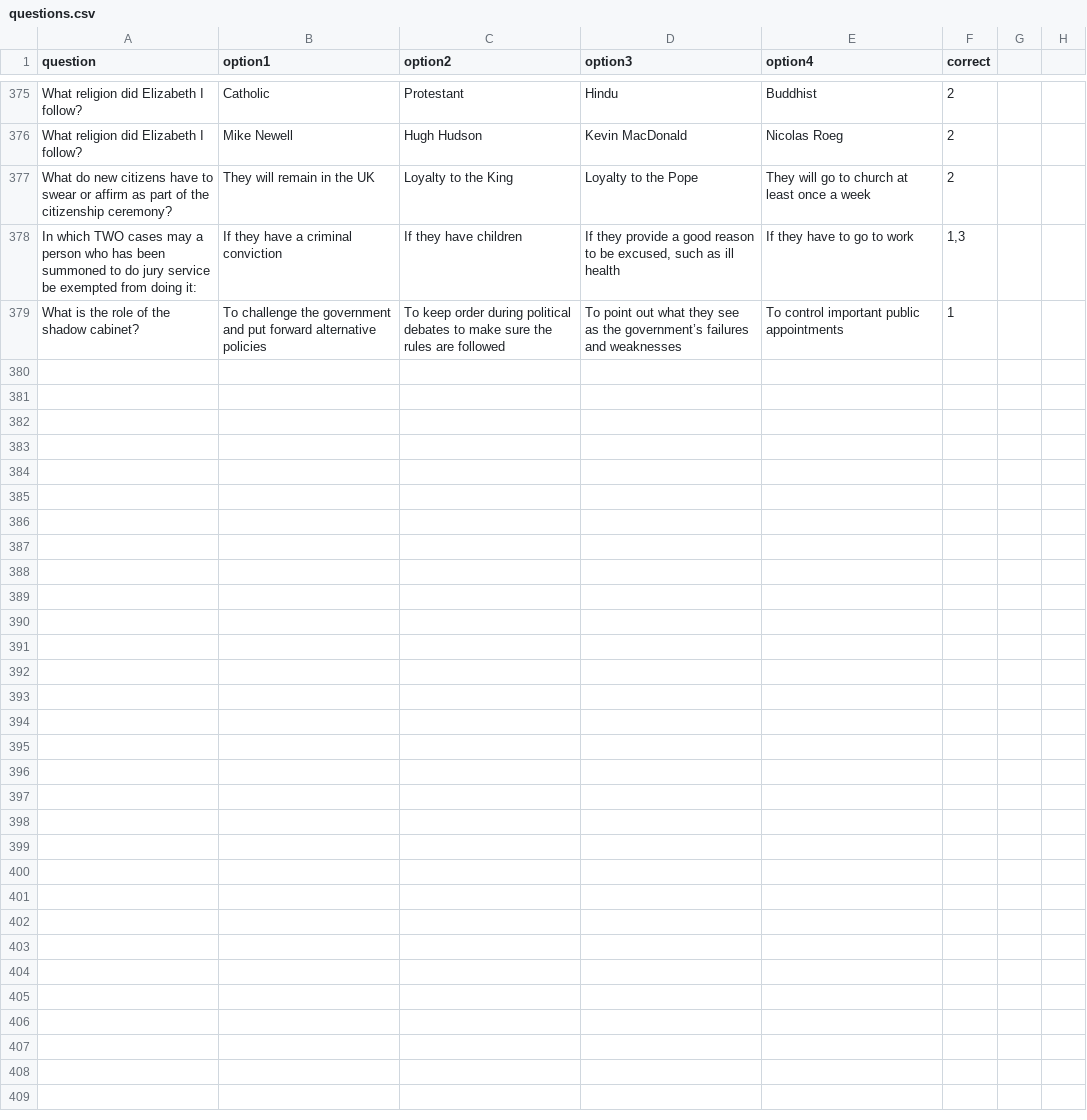
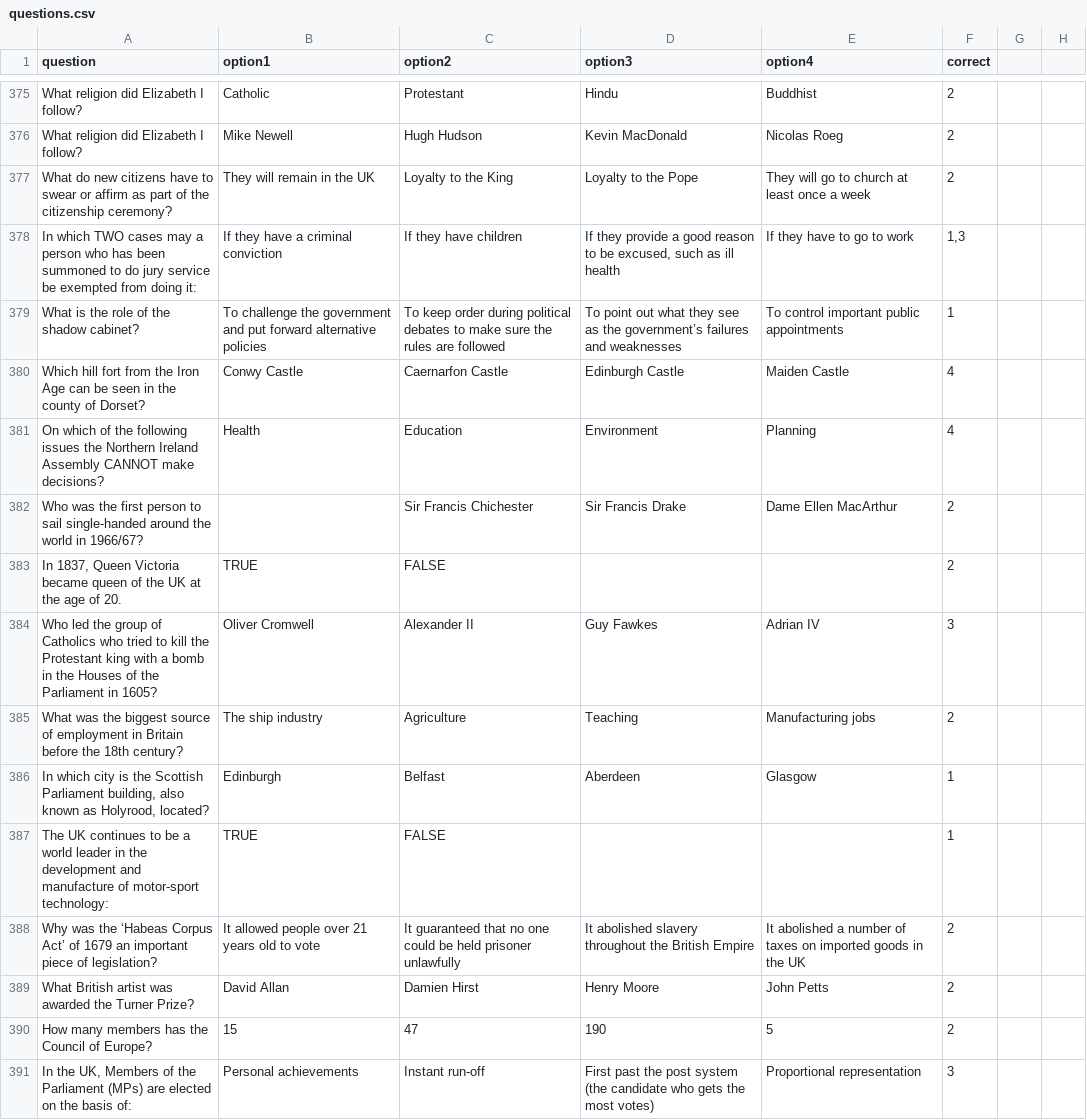
Before and after one commit to kmu2000/Life-in-the-UK-quiz, a CSV file: questions.csv, drawn as a sheet; only a part is shown, gaps mark what is left out; the diff covers the shown part only.

Commit message:
Add files via upload

```diff
--- a/questions.csv
+++ b/questions.csv
@@ -379 +379,13 @@ In which TWO cases may a person who has been summoned to do jury service be exem
 What is the role of the shadow cabinet?,To challenge the government and put forward alternative policies,To keep order during political debates to make sure the rules are followed,To point out what they see as the government’s failures and weaknesses,To control important public appointments,1,,
+Which hill fort from the Iron Age can be seen in the county of Dorset?,Conwy Castle,Caernarfon Castle,Edinburgh Castle,Maiden Castle,4,,
+On which of the following issues the Northern Ireland Assembly CANNOT make decisions?,Health,Education,Environment,Planning,4,,
+Who was the first person to sail single-handed around the world in 1966/67?,,Sir Francis Chichester,Sir Francis Drake,Dame Ellen MacArthur,2,,
+"In 1837, Queen Victoria became queen of the UK at the age of 20.",TRUE,FALSE,,,2,,
+Who led the group of Catholics who tried to kill the Protestant king with a bomb in the Houses of the Parliament in 1605?,Oliver Cromwell,Alexander II,Guy Fawkes,Adrian IV,3,,
+What was the biggest source of employment in Britain before the 18th century?,The ship industry,Agriculture,Teaching,Manufacturing jobs,2,,
+"In which city is the Scottish Parliament building, also known as Holyrood, located?",Edinburgh,Belfast,Aberdeen,Glasgow,1,,
+The UK continues to be a world leader in the development and manufacture of motor-sport technology:,TRUE,FALSE,,,1,,
+Why was the ‘Habeas Corpus Act’ of 1679 an important piece of legislation?,It allowed people over 21 years old to vote,It guaranteed that no one could be held prisoner unlawfully,It abolished slavery throughout the British Empire,It abolished a number of taxes on imported goods in the UK,2,,
+What British artist was awarded the Turner Prize?,David Allan,Damien Hirst,Henry Moore,John Petts,2,,
+How many members has the Council of Europe?,15,47,190,5,2,,
+"In the UK, Members of the Parliament (MPs) are elected on the basis of:",Personal achievements,Instant run-off,First past the post system (the candidate who gets the most votes),Proportional representation,3,,
```
Also changed, not shown: 11 added rows elsewhere in this file.
